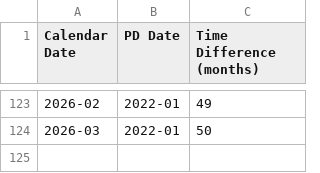
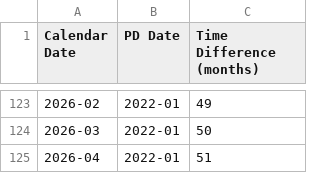
Before and after one commit to PXMYH/gc-scraper, a CSV file: data/visa_bulletin_dates.csv, drawn as a sheet; only a part is shown, gaps mark what is left out.

```diff
--- a/data/visa_bulletin_dates.csv
+++ b/data/visa_bulletin_dates.csv
@@ -124 +124,2 @@ Calendar Date,PD Date,Time Difference (months)
 2026-03,2022-01,50
+2026-04,2022-01,51
```
Also changed, not shown: 5 other files.
